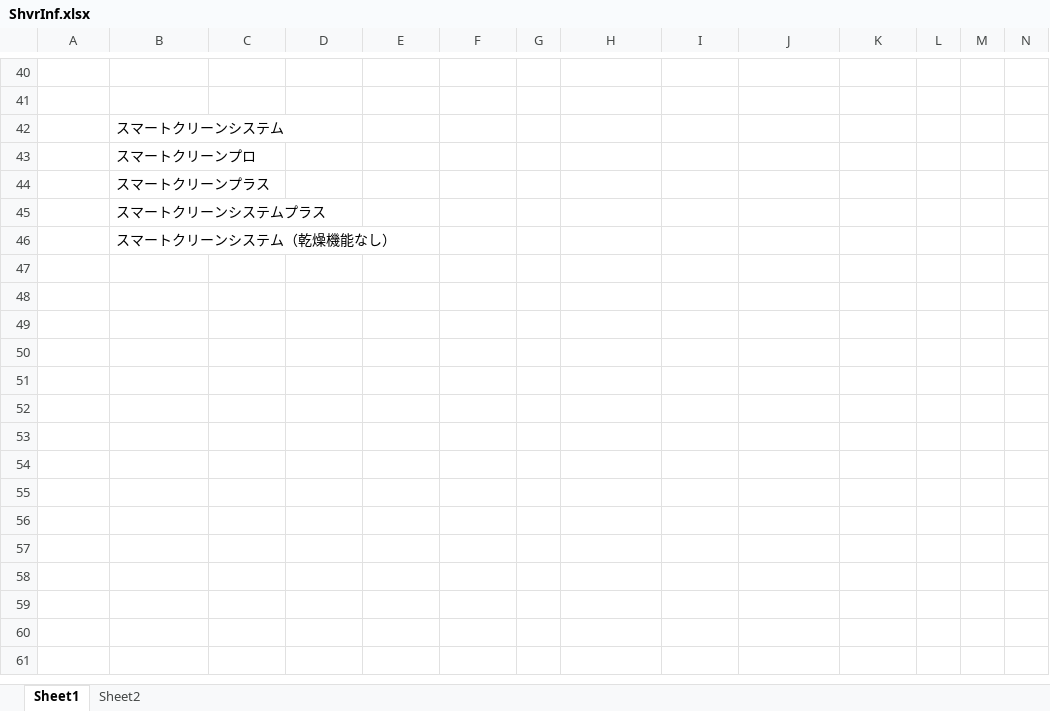
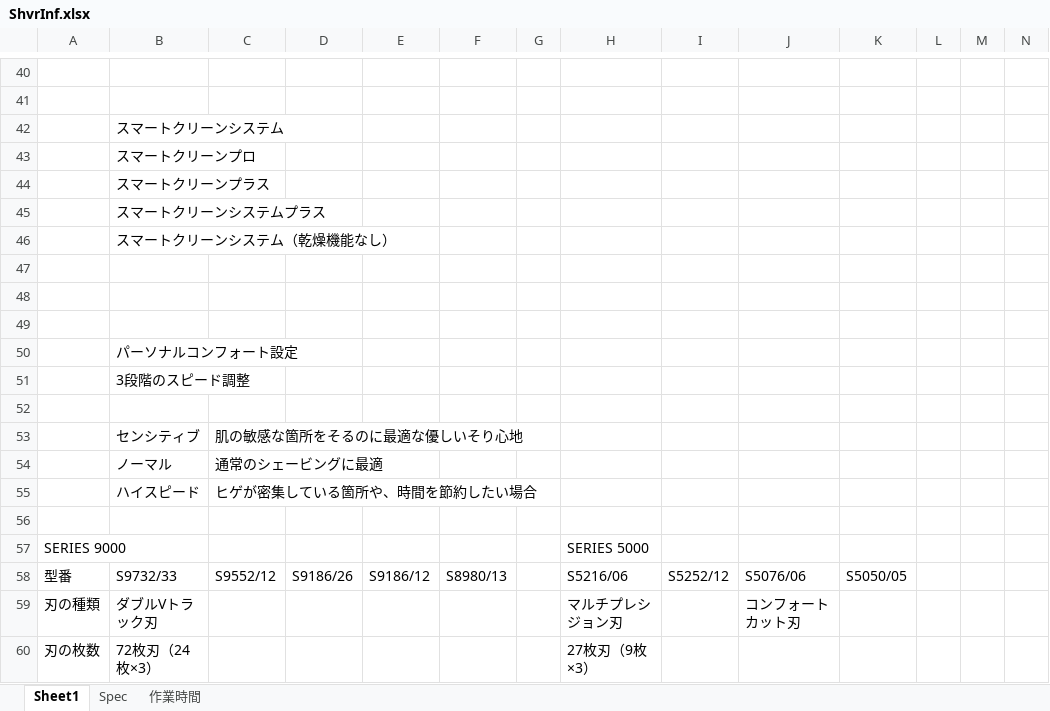
Before and after one commit to help3x/help3x.github.io, an Excel workbook: base-markdown/temporary/ShvrInf.xlsx, sheet Sheet1, drawn as a sheet; only a part is shown, gaps mark what is left out; values as stored, in another font and other column widths than the file's, no borders; conditional formats not drawn; rows hold the shown columns only; the diff covers the shown part only; the diff names each change by its address in the sheet, - before the commit and + after, or states it on an @@ line.

```diff
--- a/base-markdown/temporary/ShvrInf.xlsx (sheet Sheet1)
+++ b/base-markdown/temporary/ShvrInf.xlsx (sheet Sheet1)
-sheet tab: Sheet2
+sheet tab: 作業時間
+sheet tab: Spec
+row 47: (empty)
+row 48: (empty)
+row 49: (empty)
+row 50:  | パーソナルコンフォート設定
+row 51:  | 3段階のスピード調整
+row 52: (empty)
+row 53:  | センシティブ | 肌の敏感な箇所をそるのに最適な優しいそり心地
+row 54:  | ノーマル | 通常のシェービングに最適
+row 55:  | ハイスピード | ヒゲが密集している箇所や、時間を節約したい場合
+row 56: (empty)
+row 57: SERIES 9000 |  |  |  |  |  |  | SERIES 5000
+row 58: 型番 | S9732/33 | S9552/12 | S9186/26 | S9186/12 | S8980/13 |  | S5216/06 | S5252/12 | S5076/06 | S5050/05
+row 59: 刃の種類 | ダブルVトラック刃 |  |  |  |  |  | マルチプレシジョン刃 |  | コンフォートカット刃
+row 60: 刃の枚数 | 72枚刃（24枚×3） |  |  |  |  |  | 27枚刃（9枚×3）
```
Also changed, not shown: 14 added rows elsewhere in this sheet, sheet 作業時間, 7 other files.
